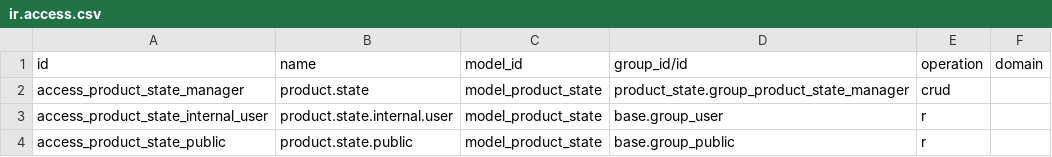
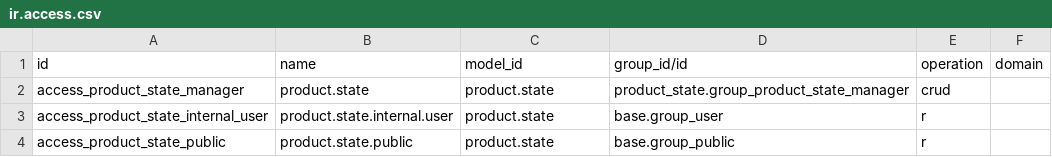
Before and after one commit to ursais/product-attribute, a CSV file: product_state/security/ir.access.csv, drawn as a sheet.

Commit message:
Use technical model names in ir.access.csv.
Odoo 20 ir.access.model_id is sale.order, not model_sale_order.

```diff
--- a/product_state/security/ir.access.csv
+++ b/product_state/security/ir.access.csv
@@ -1,4 +1,4 @@
 id,name,model_id,group_id/id,operation,domain
-access_product_state_manager,product.state,model_product_state,product_state.group_product_state_manager,crud,
-access_product_state_internal_user,product.state.internal.user,model_product_state,base.group_user,r,
-access_product_state_public,product.state.public,model_product_state,base.group_public,r,
+access_product_state_manager,product.state,product.state,product_state.group_product_state_manager,crud,
+access_product_state_internal_user,product.state.internal.user,product.state,base.group_user,r,
+access_product_state_public,product.state.public,product.state,base.group_public,r,
```
